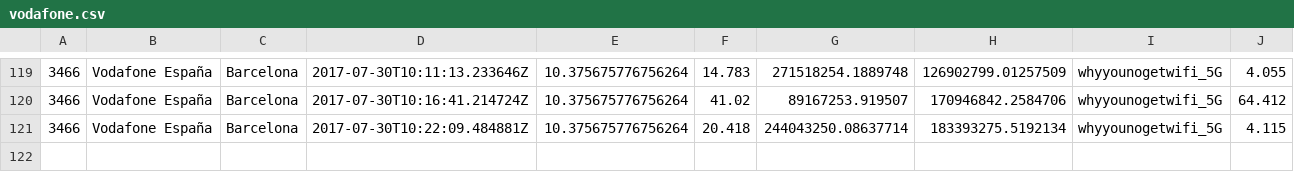
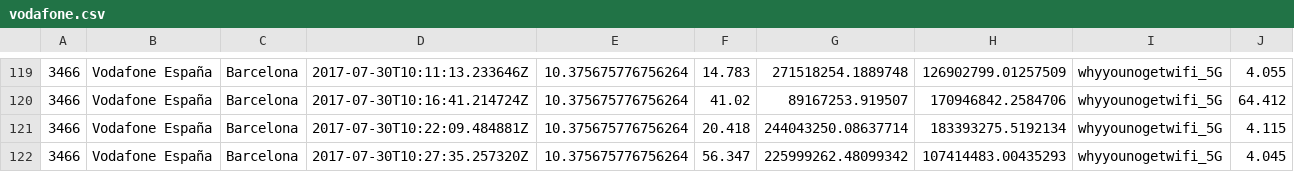
Before and after one commit to kingbuzzman/vodafone_annoy, a CSV file: vodafone.csv, drawn as a sheet; only a part is shown, gaps mark what is left out; the diff names each change by its address in the sheet, - before the commit and + after, or states it on an @@ line.

Commit message:
New data 2017-07-30 12:27:58

```diff
--- a/vodafone.csv
+++ b/vodafone.csv
+row 122: 3466 | Vodafone España | Barcelona | 2017-07-30T10:27:35.257320Z | 10.375675776756264 | 56.347 | 225999262.48099342 | 107414483.00435293 | whyyounogetwifi_5G | 4.045
```
Also changed, not shown: 1 other file.
